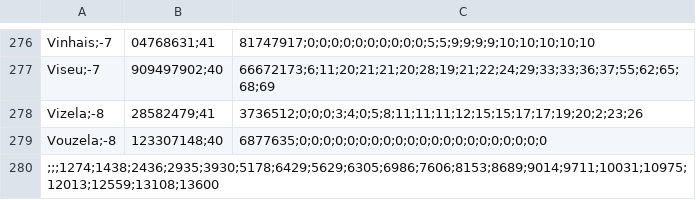
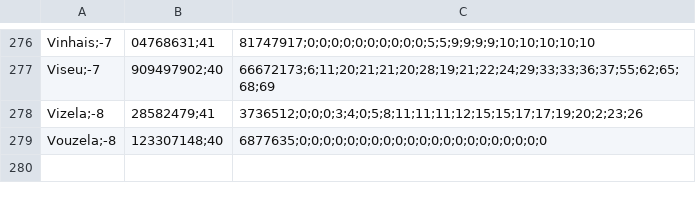
Before and after one commit to DinisFernandes/COVID-19, a CSV file: timeseries PT.csv, drawn as a sheet; only a part is shown, gaps mark what is left out.

Commit message:
Add files via upload

```diff
--- a/timeseries PT.csv
+++ b/timeseries PT.csv
@@ -279,2 +279 @@ Vizela;-8,28582479;41,3736512;0;0;0;3;4;0;5;8;11;11;11;12;15;15;17;17;19;20;2;23
 Vouzela;-8,123307148;40,6877635;0;0;0;0;0;0;0;0;0;0;0;0;0;0;0;0;0;0;0;0;0
-;;;1274;1438;2436;2935;3930;5178;6429;5629;6305;6986;7606;8153;8689;9014;9711;10031;10975;12013;12559;13108;13600
```
